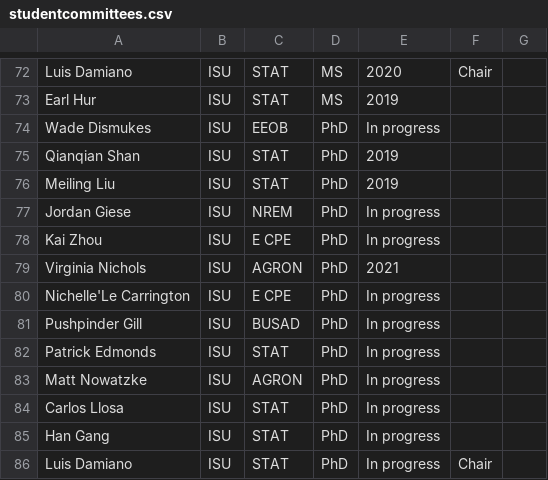
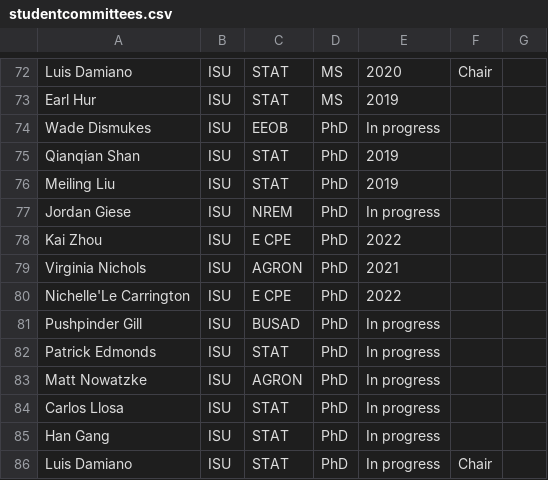
Before and after one commit to jarad/cv, a CSV file: studentcommittees.csv, drawn as a sheet; only a part is shown, gaps mark what is left out.

Commit message:
Update committees

```diff
--- a/studentcommittees.csv
+++ b/studentcommittees.csv
@@ -77,5 +77,5 @@ Meiling Liu,ISU,STAT,PhD,2019,,
 Jordan Giese,ISU,NREM,PhD,In progress,,
-Kai Zhou,ISU,E CPE,PhD,In progress,,
+Kai Zhou,ISU,E CPE,PhD,2022,,
 Virginia Nichols,ISU,AGRON,PhD,2021,,
-Nichelle'Le Carrington,ISU,E CPE,PhD,In progress,,
+Nichelle'Le Carrington,ISU,E CPE,PhD,2022,,
 Pushpinder Gill,ISU,BUSAD,PhD,In progress,,
```
